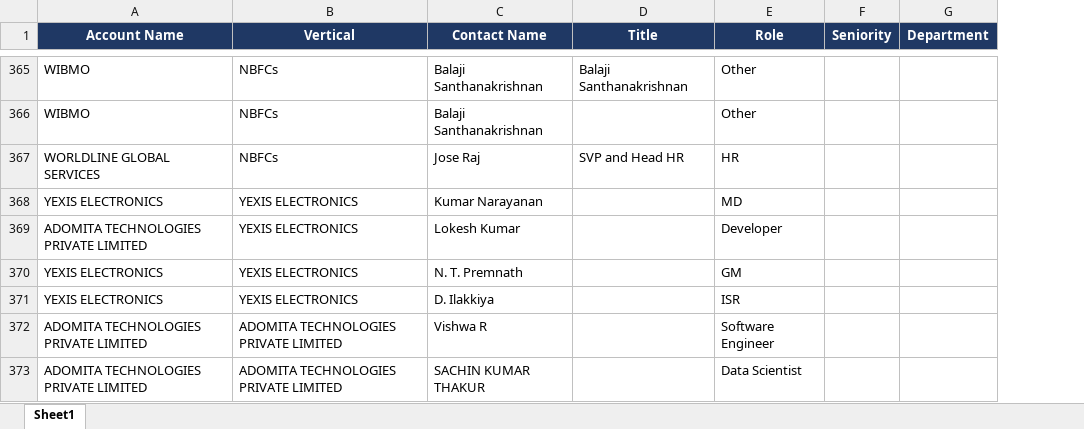
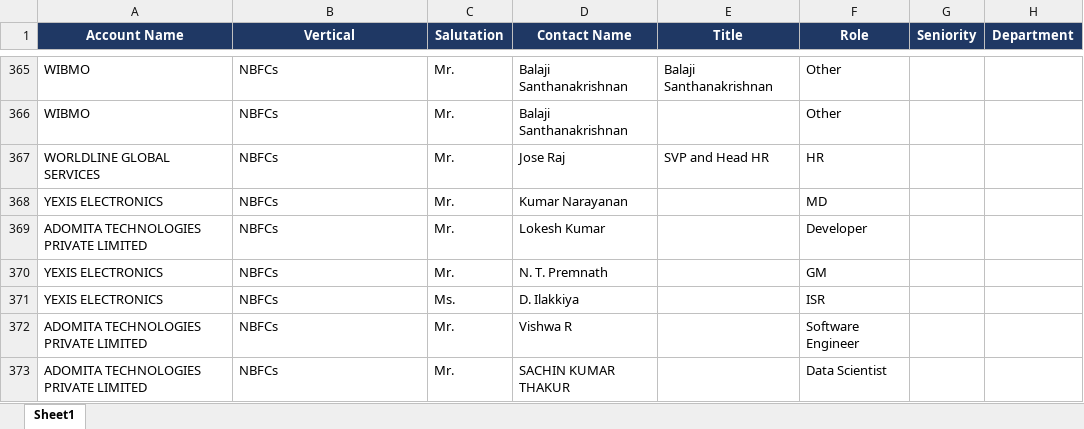
Before and after one commit to iLokeshKumar/Agent, an Excel workbook: data/NBFC_Database.xlsx, sheet Sheet1, drawn as a sheet; only a part is shown, gaps mark what is left out; values as stored, in another font and other column widths than the file's, no borders; the diff covers the shown part only; the diff names each change by its address in the sheet, - before the commit and + after, or states it on an @@ line.

```diff
--- a/data/NBFC_Database.xlsx (sheet Sheet1)
+++ b/data/NBFC_Database.xlsx (sheet Sheet1)
+column C (Salutation), rows 365-373: Mr. | Mr. | Mr. | Mr. | Mr. | Mr. | Ms. | Mr. | Mr.
-B368:B371 (Vertical): YEXIS ELECTRONICS
+B368:B371 (Vertical): NBFCs
-B372:B373 (Vertical): ADOMITA TECHNOLOGIES PRIVATE LIMITED
+B372:B373 (Vertical): NBFCs
```
Also changed, not shown: 4 added rows and 1 edited cell elsewhere in this sheet, 42 other files.
